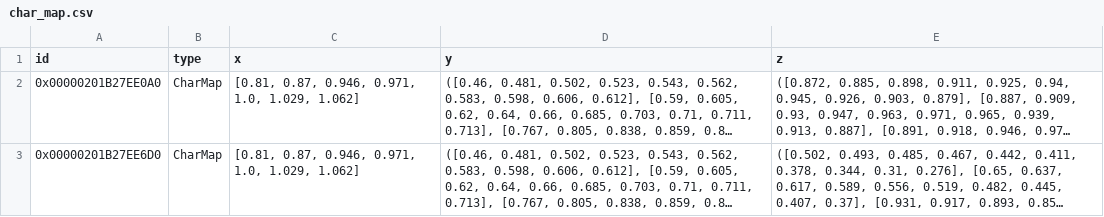
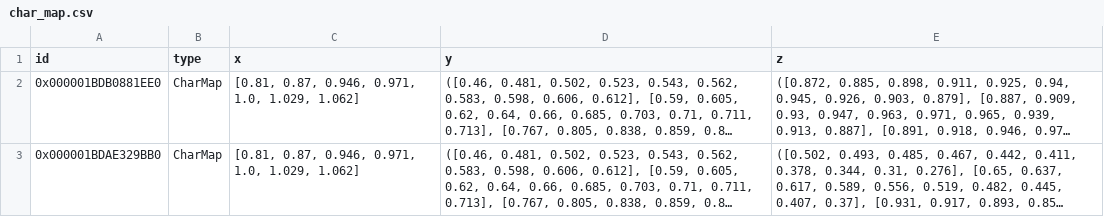
Before and after one commit to hamzaable/Modelling-of-Solar-Roof-Tiles, a CSV file: sdp/components/char_map.csv, drawn as a sheet; long unchanged cells end in …; the diff names each change by its address in the sheet, - before the commit and + after, or states it on an @@ line.

Commit message:
Update char_map.csv

```diff
--- a/sdp/components/char_map.csv
+++ b/sdp/components/char_map.csv
-A2 (id): 0x00000201B27EE0A0
+A2 (id): 0x000001BDB0881EE0
-A3 (id): 0x00000201B27EE6D0
+A3 (id): 0x000001BDAE329BB0
```
